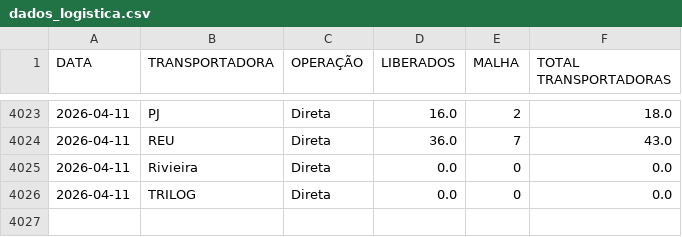
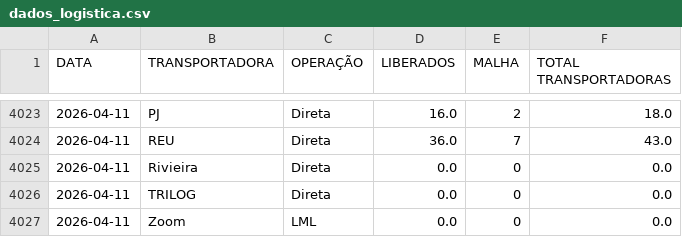
Before and after one commit to notyalcc/Dashboard_unificado, a CSV file: dados_logistica.csv, drawn as a sheet; only a part is shown, gaps mark what is left out.

Commit message:
Atualizando dados

```diff
--- a/dados_logistica.csv
+++ b/dados_logistica.csv
@@ -4026 +4026,2 @@ DATA,TRANSPORTADORA,OPERAÇÃO,LIBERADOS,MALHA,TOTAL TRANSPORTADORAS
 2026-04-11,TRILOG,Direta,0.0,0,0.0
+2026-04-11,Zoom,LML,0.0,0,0.0
```
